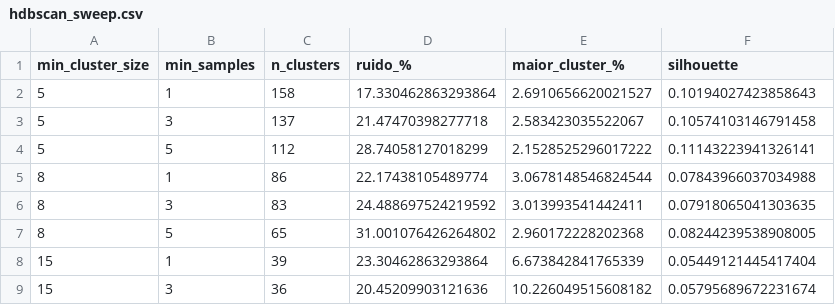
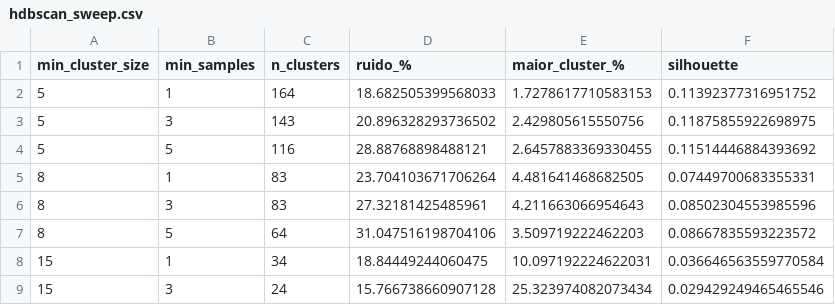
Before and after one commit to gpaulovit/RES-IA-Challenge-1, a CSV file: experiments/results/hdbscan_sweep.csv, drawn as a sheet; only a part is shown; the diff covers the shown part only.

```diff
--- a/experiments/results/hdbscan_sweep.csv
+++ b/experiments/results/hdbscan_sweep.csv
@@ -1,9 +1,9 @@
 min_cluster_size,min_samples,n_clusters,ruido_%,maior_cluster_%,silhouette
-5,1,158,17.330462863293864,2.6910656620021527,0.10194027423858643
-5,3,137,21.47470398277718,2.583423035522067,0.10574103146791458
-5,5,112,28.74058127018299,2.1528525296017222,0.11143223941326141
-8,1,86,22.17438105489774,3.0678148546824544,0.07843966037034988
-8,3,83,24.488697524219592,3.013993541442411,0.07918065041303635
-8,5,65,31.001076426264802,2.960172228202368,0.08244239538908005
-15,1,39,23.30462863293864,6.673842841765339,0.05449121445417404
-15,3,36,20.45209903121636,10.226049515608182,0.05795689672231674
+5,1,164,18.682505399568033,1.7278617710583153,0.11392377316951752
+5,3,143,20.896328293736502,2.429805615550756,0.11875855922698975
+5,5,116,28.88768898488121,2.6457883369330455,0.11514446884393692
+8,1,83,23.704103671706264,4.481641468682505,0.07449700683355331
+8,3,83,27.32181425485961,4.211663066954643,0.08502304553985596
+8,5,64,31.047516198704106,3.509719222462203,0.08667835593223572
+15,1,34,18.84449244060475,10.097192224622031,0.036646563559770584
+15,3,24,15.766738660907128,25.323974082073434,0.029429249465465546
```
Also changed, not shown: 16 edited cells elsewhere in this file, experiments/results/reciclagem_por_cluster.csv, experiments/results/taxa_reciclagem_grade.csv, 16 other files.
